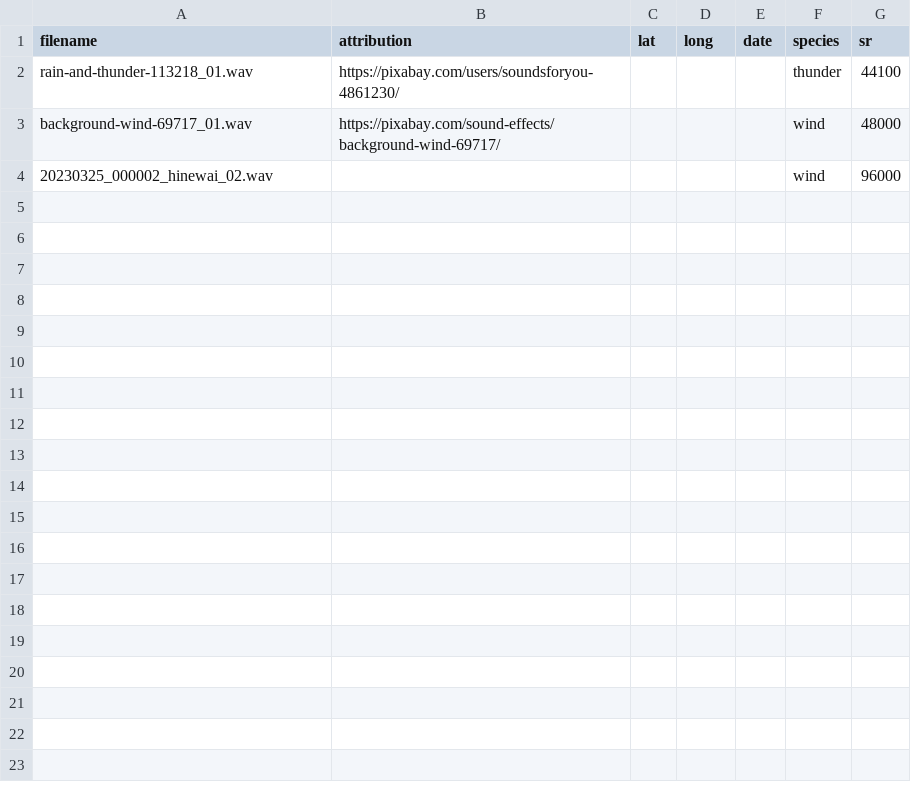
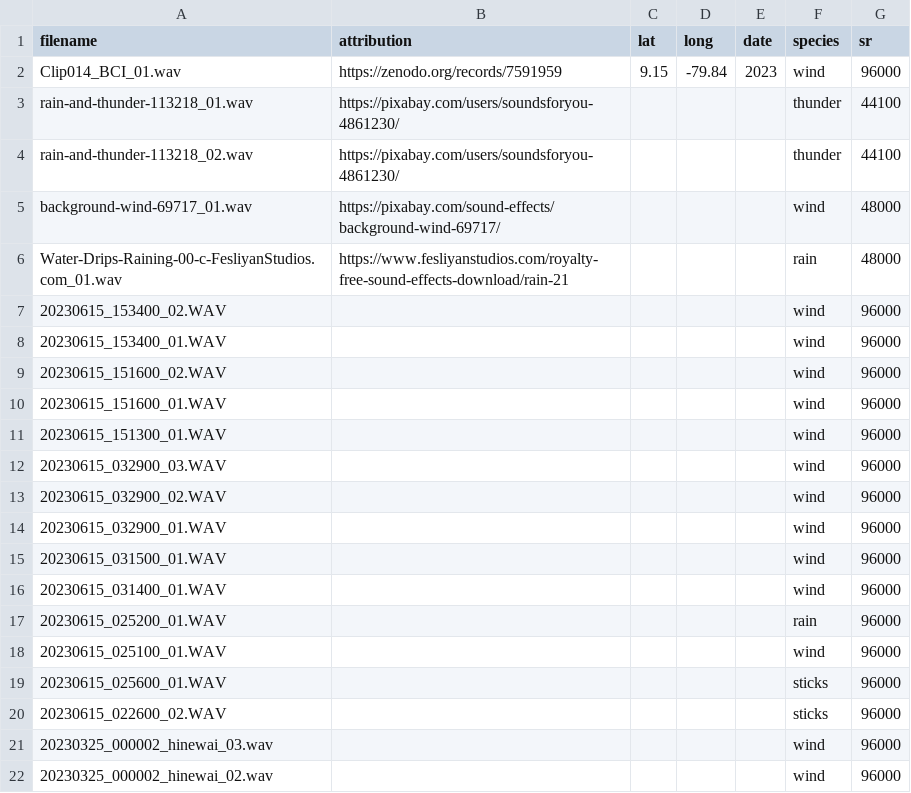
Before and after one commit to KasparSoltero/bioacoustic-data-augmentation, a CSV file: example_dataset/negative/tags.csv, drawn as a sheet.

```diff
--- a/example_dataset/negative/tags.csv
+++ b/example_dataset/negative/tags.csv
@@ -1,4 +1,22 @@
 filename,attribution,lat,long,date,species,sr
+Clip014_BCI_01.wav,https://zenodo.org/records/7591959,9.15,-79.84,2023,wind,96000
 rain-and-thunder-113218_01.wav,https://pixabay.com/users/soundsforyou-4861230/,,,,thunder,44100
+rain-and-thunder-113218_02.wav,https://pixabay.com/users/soundsforyou-4861230/,,,,thunder,44100
 background-wind-69717_01.wav,https://pixabay.com/sound-effects/background-wind-69717/,,,,wind,48000
+Water-Drips-Raining-00-c-FesliyanStudios.com_01.wav,https://www.fesliyanstudios.com/royalty-free-sound-effects-download/rain-21,,,,rain,48000
+20230615_153400_02.WAV,,,,,wind,96000
+20230615_153400_01.WAV,,,,,wind,96000
+20230615_151600_02.WAV,,,,,wind,96000
+20230615_151600_01.WAV,,,,,wind,96000
+20230615_151300_01.WAV,,,,,wind,96000
+20230615_032900_03.WAV,,,,,wind,96000
+20230615_032900_02.WAV,,,,,wind,96000
+20230615_032900_01.WAV,,,,,wind,96000
+20230615_031500_01.WAV,,,,,wind,96000
+20230615_031400_01.WAV,,,,,wind,96000
+20230615_025200_01.WAV,,,,,rain,96000
+20230615_025100_01.WAV,,,,,wind,96000
+20230615_025600_01.WAV,,,,,sticks,96000
+20230615_022600_02.WAV,,,,,sticks,96000
+20230325_000002_hinewai_03.wav,,,,,wind,96000
 20230325_000002_hinewai_02.wav,,,,,wind,96000
```
Also changed, not shown: 25 other files.
